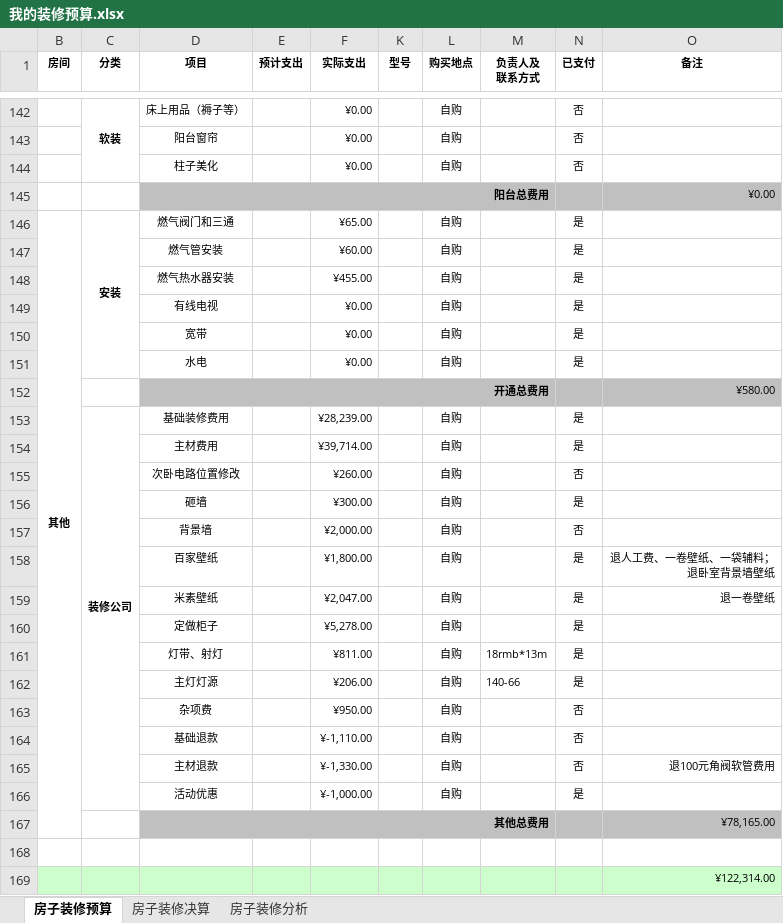
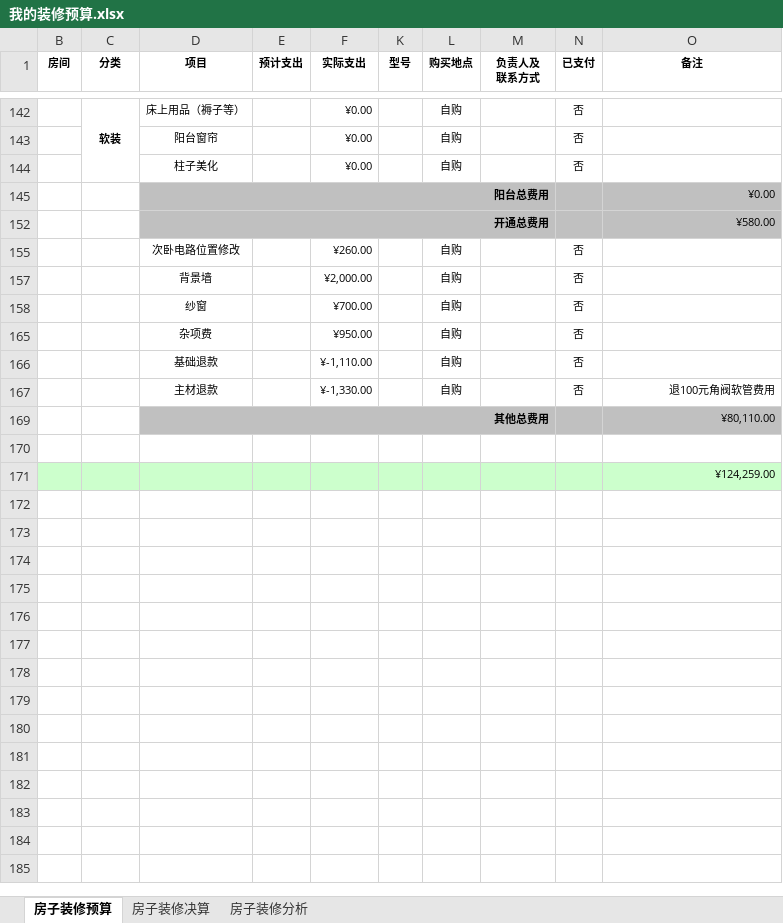
Before and after one commit to Patrick-Wang/PrivateFTP, an Excel workbook: other/我的装修预算.xlsx, sheet 房子装修预算, drawn as a sheet; only a part is shown, gaps mark what is left out; values as stored, in another font and other column widths than the file's, no borders; removed rows and columns are numbered as before the commit, all else as after; ↵ is a line break in a cell; the diff covers the shown part only; the diff names each change by its address in the sheet, - before the commit and + after, or states it on an @@ line.

Commit message:
更新预算

```diff
--- a/other/我的装修预算.xlsx (sheet 房子装修预算)
+++ b/other/我的装修预算.xlsx (sheet 房子装修预算)
@@ row 146 hidden: 其他 | 安装 | 燃气阀门和三通 |  | ¥65.00 |  | 自购 |  | 是 @@
@@ row 147 hidden:  |  | 燃气管安装 |  | ¥60.00 |  | 自购 |  | 是 @@
@@ row 148 hidden:  |  | 燃气热水器安装 |  | ¥455.00 |  | 自购 |  | 是 @@
@@ row 149 hidden:  |  | 有线电视 |  | ¥0.00 |  | 自购 |  | 是 @@
@@ row 150 hidden:  |  | 宽带 |  | ¥0.00 |  | 自购 |  | 是 @@
@@ row 151 hidden:  |  | 水电 |  | ¥0.00 |  | 自购 |  | 是 @@
@@ row 153 hidden:  | 装修公司 | 基础装修费用 |  | ¥28,239.00 |  | 自购 |  | 是 @@
@@ row 154 hidden:  |  | 主材费用 |  | ¥39,714.00 |  | 自购 |  | 是 @@
@@ row 156 hidden:  |  | 砸墙 |  | ¥300.00 |  | 自购 |  | 是 @@
@@ row 158 hidden:  |  | 百家壁纸 |  | ¥1,800.00 |  | 自购 |  | 是 | 退人工费、一卷壁纸、一袋辅料； ↵ 退卧室背景墙壁纸 @@
@@ row 159 hidden:  |  | 米素壁纸 |  | ¥2,047.00 |  | 自购 |  | 是 | 退一卷壁纸 @@
@@ row 160 hidden:  |  | 定做柜子 |  | ¥5,278.00 |  | 自购 |  | 是 @@
@@ row 161 hidden:  |  | 灯带、射灯 |  | ¥811.00 |  | 自购 | 18rmb*13m | 是 @@
@@ row 162 hidden:  |  | 主灯灯源 |  | ¥206.00 |  | 自购 | 140-66 | 是 @@
+row 158:  |  | 纱窗 |  | ¥700.00 |  | 自购 |  | 否
@@ row 166 hidden:  |  | 活动优惠 |  | ¥-1,000.00 |  | 自购 |  | 是 @@
-O169 (备注): ¥78,165.00
+O169 (备注): ¥80,110.00
-O171 (备注): ¥122,314.00
+O171 (备注): ¥124,259.00
```
Also changed, not shown: 4 removed rows and 8 hidden or unhidden rows elsewhere in this sheet, hidden cells, charts or pictures.
